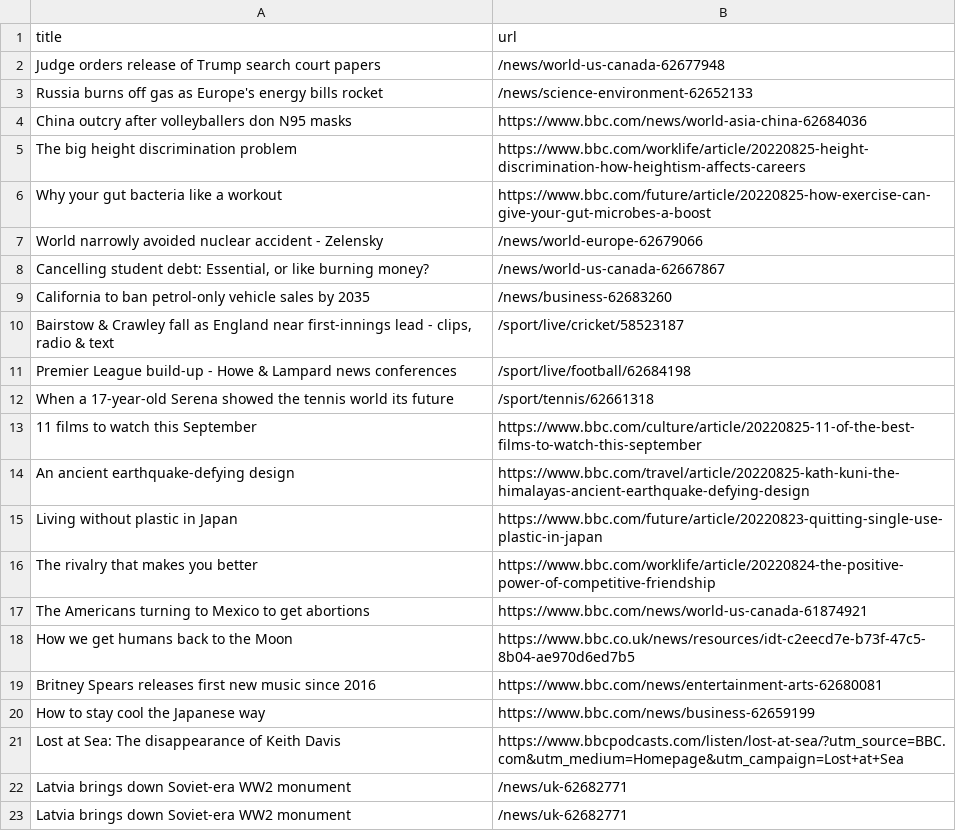
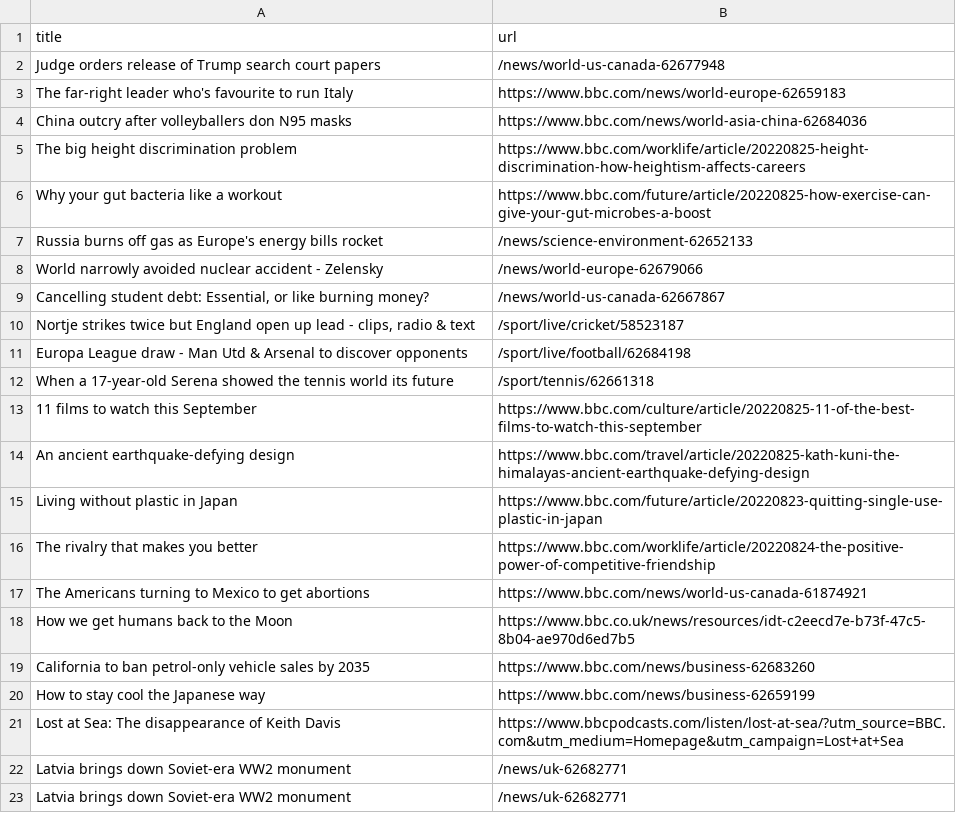
Before and after one commit to yikchun-l/bbc-scraper-tutorial, a CSV file: bbc.csv, drawn as a sheet; only a part is shown.

```diff
--- a/bbc.csv
+++ b/bbc.csv
@@ -2,3 +2,3 @@ title,url
 Judge orders release of Trump search court papers,/news/world-us-canada-62677948
-Russia burns off gas as Europe's energy bills rocket,/news/science-environment-62652133
+The far-right leader who's favourite to run Italy,https://www.bbc.com/news/world-europe-62659183
 China outcry after volleyballers don N95 masks,https://www.bbc.com/news/world-asia-china-62684036
@@ -6,7 +6,7 @@ The big height discrimination problem,https://www.bbc.com/worklife/article/20220
 Why your gut bacteria like a workout,https://www.bbc.com/future/article/20220825-how-exercise-can-give-your-gut-microbes-a-boost
+Russia burns off gas as Europe's energy bills rocket,/news/science-environment-62652133
 World narrowly avoided nuclear accident - Zelensky,/news/world-europe-62679066
 "Cancelling student debt: Essential, or like burning money?",/news/world-us-canada-62667867
-California to ban petrol-only vehicle sales by 2035,/news/business-62683260
-"Bairstow & Crawley fall as England near first-innings lead - clips, radio & text",/sport/live/cricket/58523187
-Premier League build-up - Howe & Lampard news conferences,/sport/live/football/62684198
+"Nortje strikes twice but England open up lead - clips, radio & text",/sport/live/cricket/58523187
+Europa League draw - Man Utd & Arsenal to discover opponents,/sport/live/football/62684198
 When a 17-year-old Serena showed the tennis world its future,/sport/tennis/62661318
@@ -18,3 +18,3 @@ The Americans turning to Mexico to get abortions,https://www.bbc.com/news/world-
 How we get humans back to the Moon,https://www.bbc.co.uk/news/resources/idt-c2eecd7e-b73f-47c5-8b04-ae970d6ed7b5
-Britney Spears releases first new music since 2016,https://www.bbc.com/news/entertainment-arts-62680081
+California to ban petrol-only vehicle sales by 2035,https://www.bbc.com/news/business-62683260
 How to stay cool the Japanese way,https://www.bbc.com/news/business-62659199
```
